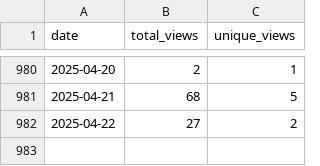
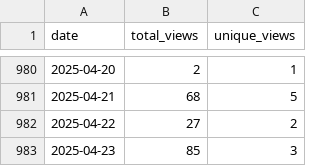
Before and after one commit to wumphlett/COMP-3500, a CSV file: .traffic/views.csv, drawn as a sheet; only a part is shown, gaps mark what is left out; the diff names each change by its address in the sheet, - before the commit and + after, or states it on an @@ line.

Commit message:
Updating repository traffic

```diff
--- a/.traffic/views.csv
+++ b/.traffic/views.csv
+row 983: 2025-04-23 | 85 | 3
```
Also changed, not shown: .traffic/clones.csv, 3 other files.
